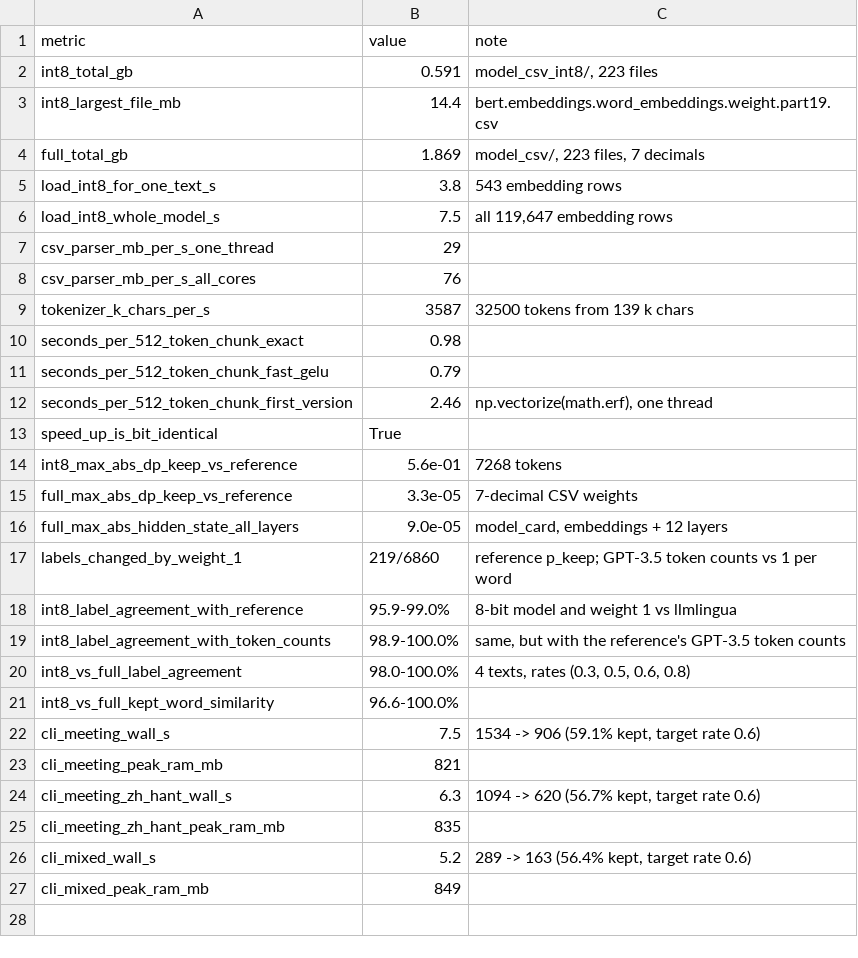
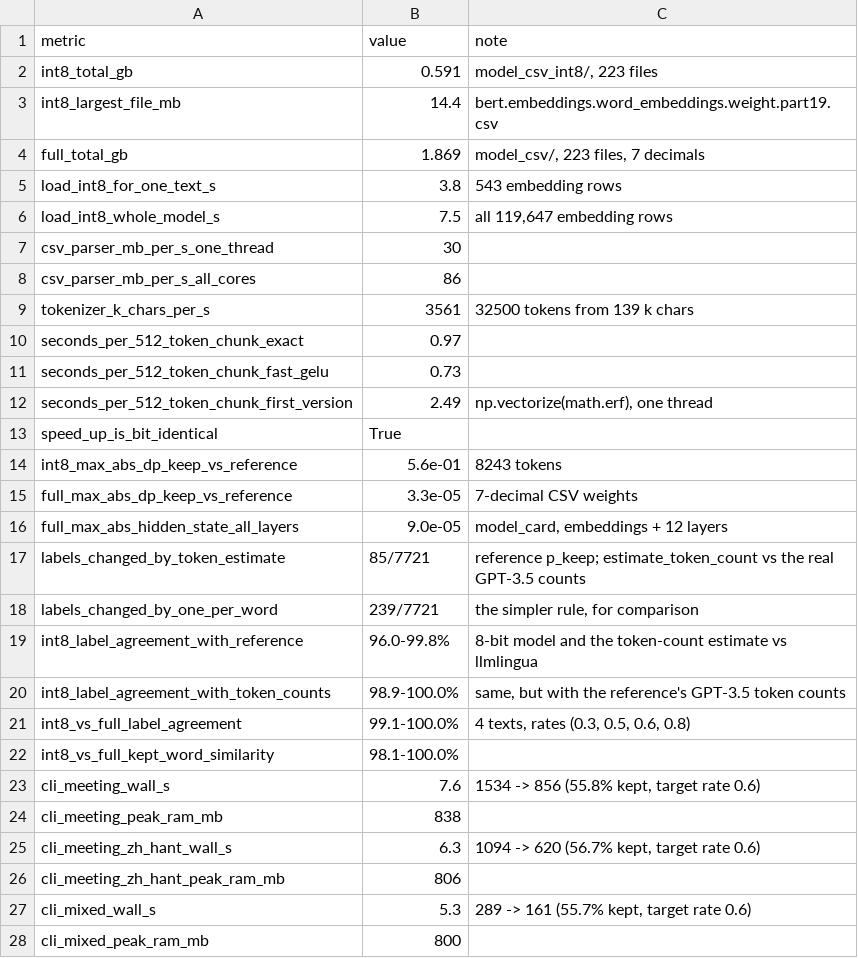
Before and after one commit to waffle-chen/csv-lingua, a CSV file: examples/results.csv, drawn as a sheet.

```diff
--- a/examples/results.csv
+++ b/examples/results.csv
@@ -6,22 +6,23 @@ load_int8_for_one_text_s,3.8,543 embedding rows
 load_int8_whole_model_s,7.5,"all 119,647 embedding rows"
-csv_parser_mb_per_s_one_thread,29,
-csv_parser_mb_per_s_all_cores,76,
-tokenizer_k_chars_per_s,3587,32500 tokens from 139 k chars
-seconds_per_512_token_chunk_exact,0.98,
-seconds_per_512_token_chunk_fast_gelu,0.79,
-seconds_per_512_token_chunk_first_version,2.46,"np.vectorize(math.erf), one thread"
+csv_parser_mb_per_s_one_thread,30,
+csv_parser_mb_per_s_all_cores,86,
+tokenizer_k_chars_per_s,3561,32500 tokens from 139 k chars
+seconds_per_512_token_chunk_exact,0.97,
+seconds_per_512_token_chunk_fast_gelu,0.73,
+seconds_per_512_token_chunk_first_version,2.49,"np.vectorize(math.erf), one thread"
 speed_up_is_bit_identical,True,
-int8_max_abs_dp_keep_vs_reference,5.6e-01,7268 tokens
+int8_max_abs_dp_keep_vs_reference,5.6e-01,8243 tokens
 full_max_abs_dp_keep_vs_reference,3.3e-05,7-decimal CSV weights
 full_max_abs_hidden_state_all_layers,9.0e-05,"model_card, embeddings + 12 layers"
-labels_changed_by_weight_1,219/6860,reference p_keep; GPT-3.5 token counts vs 1 per word
-int8_label_agreement_with_reference,95.9-99.0%,8-bit model and weight 1 vs llmlingua
+labels_changed_by_token_estimate,85/7721,reference p_keep; estimate_token_count vs the real GPT-3.5 counts
+labels_changed_by_one_per_word,239/7721,"the simpler rule, for comparison"
+int8_label_agreement_with_reference,96.0-99.8%,8-bit model and the token-count estimate vs llmlingua
 int8_label_agreement_with_token_counts,98.9-100.0%,"same, but with the reference's GPT-3.5 token counts"
-int8_vs_full_label_agreement,98.0-100.0%,"4 texts, rates (0.3, 0.5, 0.6, 0.8)"
-int8_vs_full_kept_word_similarity,96.6-100.0%,
-cli_meeting_wall_s,7.5,"1534 -> 906 (59.1% kept, target rate 0.6)"
-cli_meeting_peak_ram_mb,821,
+int8_vs_full_label_agreement,99.1-100.0%,"4 texts, rates (0.3, 0.5, 0.6, 0.8)"
+int8_vs_full_kept_word_similarity,98.1-100.0%,
+cli_meeting_wall_s,7.6,"1534 -> 856 (55.8% kept, target rate 0.6)"
+cli_meeting_peak_ram_mb,838,
 cli_meeting_zh_hant_wall_s,6.3,"1094 -> 620 (56.7% kept, target rate 0.6)"
-cli_meeting_zh_hant_peak_ram_mb,835,
-cli_mixed_wall_s,5.2,"289 -> 163 (56.4% kept, target rate 0.6)"
-cli_mixed_peak_ram_mb,849,
+cli_meeting_zh_hant_peak_ram_mb,806,
+cli_mixed_wall_s,5.3,"289 -> 161 (55.7% kept, target rate 0.6)"
+cli_mixed_peak_ram_mb,800,
```
Also changed, not shown: examples/meeting.trace.csv, examples/mixed.trace.csv, 15 other files.
